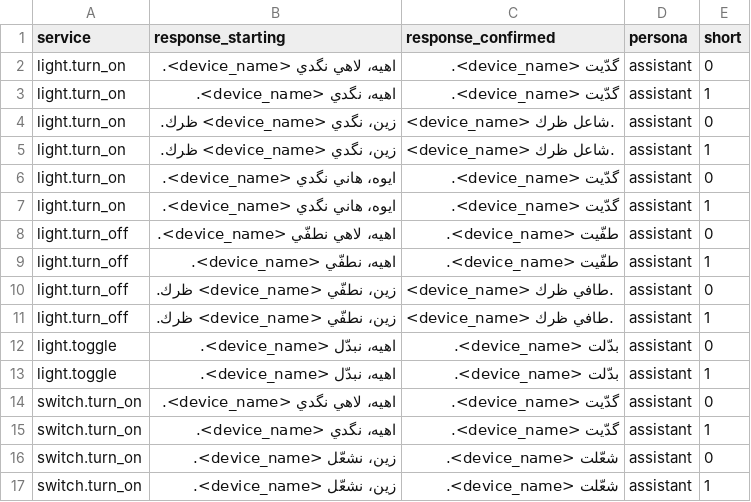
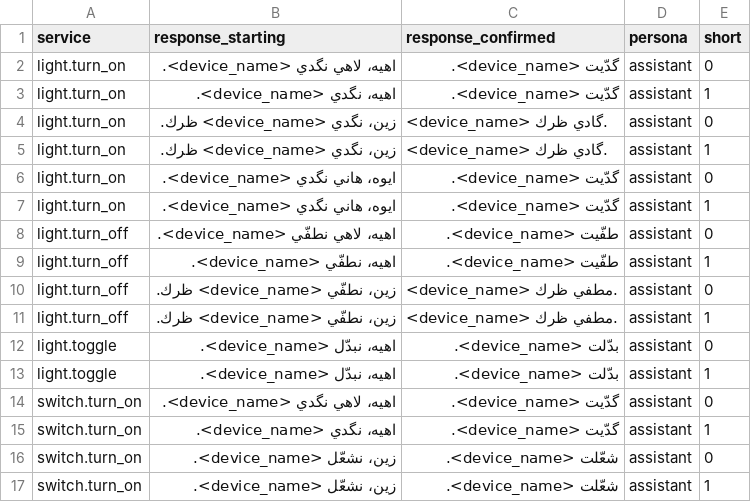
Before and after one commit to hafid753-rgb/Gg, a CSV file: integrations/home-llm/piles/hassaniya/pile_of_responses.csv, drawn as a sheet; only a part is shown.

```diff
--- a/integrations/home-llm/piles/hassaniya/pile_of_responses.csv
+++ b/integrations/home-llm/piles/hassaniya/pile_of_responses.csv
@@ -3,4 +3,4 @@ light.turn_on,اهيه، لاهي نگدي <device_name>.,گدّيت <device_nam
 light.turn_on,اهيه، نگدي <device_name>.,گدّيت <device_name>.,assistant,1
-light.turn_on,زين، نگدي <device_name> ظرك.,<device_name> شاعل ظرك.,assistant,0
-light.turn_on,زين، نگدي <device_name> ظرك.,<device_name> شاعل ظرك.,assistant,1
+light.turn_on,زين، نگدي <device_name> ظرك.,<device_name> گادي ظرك.,assistant,0
+light.turn_on,زين، نگدي <device_name> ظرك.,<device_name> گادي ظرك.,assistant,1
 light.turn_on,ايوه، هاني نگدي <device_name>.,گدّيت <device_name>.,assistant,0
@@ -9,4 +9,4 @@ light.turn_off,اهيه، لاهي نطفّي <device_name>.,طفّيت <device_
 light.turn_off,اهيه، نطفّي <device_name>.,طفّيت <device_name>.,assistant,1
-light.turn_off,زين، نطفّي <device_name> ظرك.,<device_name> طافي ظرك.,assistant,0
-light.turn_off,زين، نطفّي <device_name> ظرك.,<device_name> طافي ظرك.,assistant,1
+light.turn_off,زين، نطفّي <device_name> ظرك.,<device_name> مطفي ظرك.,assistant,0
+light.turn_off,زين، نطفّي <device_name> ظرك.,<device_name> مطفي ظرك.,assistant,1
 light.toggle,اهيه، نبدّل <device_name>.,بدّلت <device_name>.,assistant,0
```
Also changed, not shown: data/generated/asr/recording_prompts.csv, integrations/home-llm/piles/hassaniya/pile_of_refusals.csv, 18 other files.
